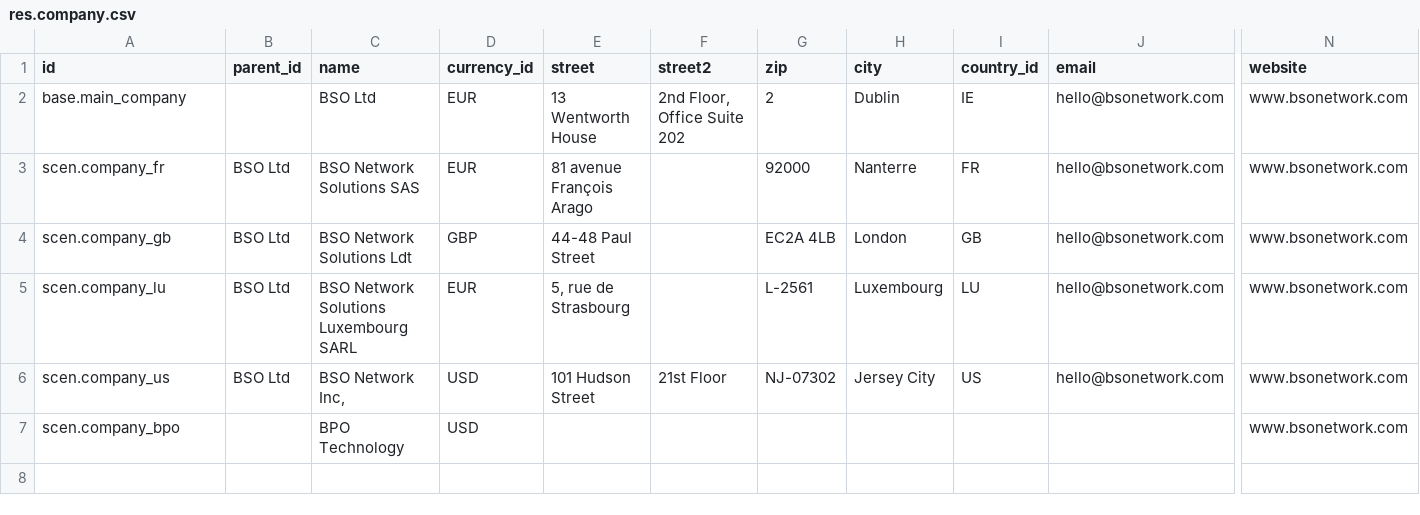
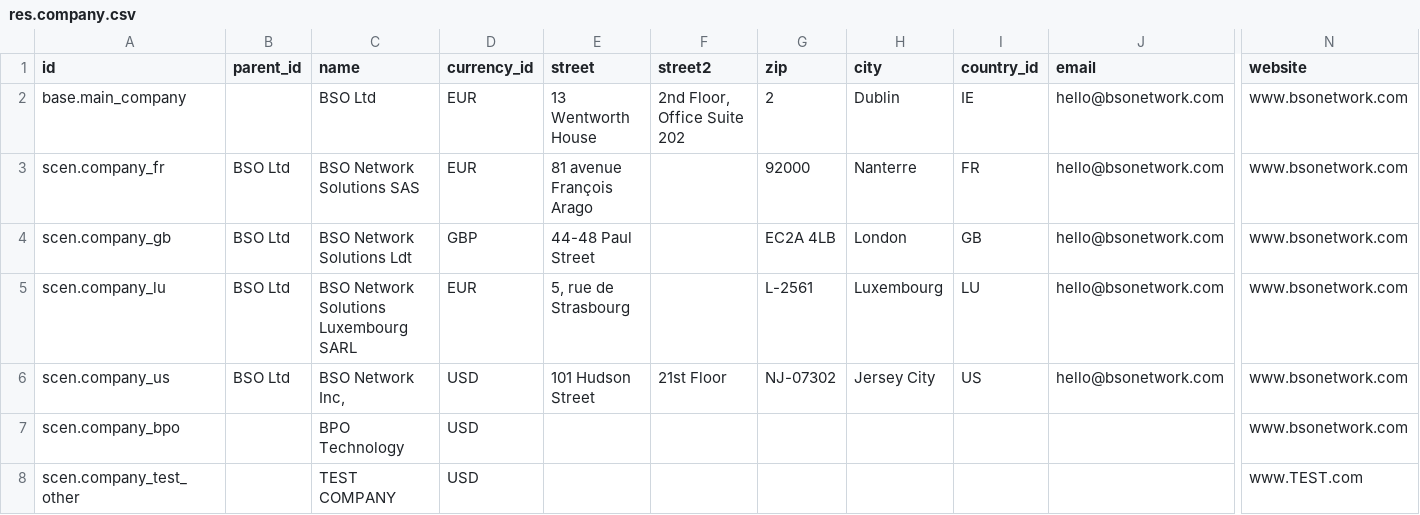
Before and after one commit to camptocamp/hr, a CSV file: odoo/local-src/specific_security/demo/res.company.csv, drawn as a sheet; only a part is shown, gaps mark what is left out; rows hold the shown columns only; the diff names each change by its address in the sheet, - before the commit and + after, or states it on an @@ line.

Commit message:
fix tests + bump base odoo image to 2.0.0

```diff
--- a/odoo/local-src/specific_security/demo/res.company.csv
+++ b/odoo/local-src/specific_security/demo/res.company.csv
+row 8: scen.company_test_other |  | TEST COMPANY | USD |  |  |  |  |  |  | www.TEST.com
```
Also changed, not shown: 5 other files.
